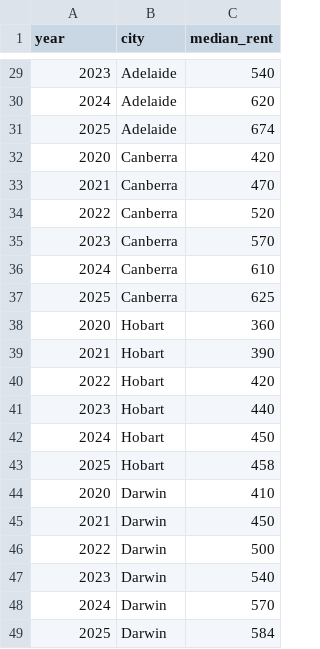
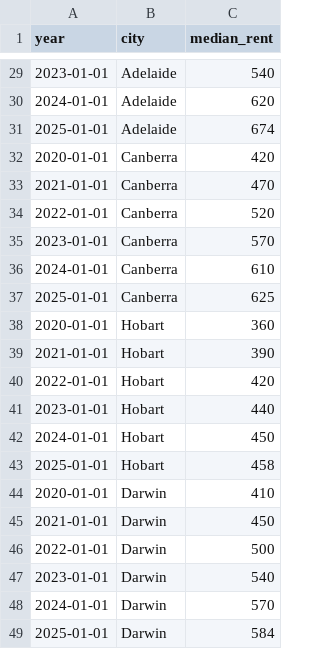
Before and after one commit to 20140005/fit2179-dv2, a CSV file: data/rent_growth.csv, drawn as a sheet; only a part is shown, gaps mark what is left out; the diff covers the shown part only.

```diff
--- a/data/rent_growth.csv
+++ b/data/rent_growth.csv
@@ -29,21 +29,21 @@ year,city,median_rent
-2023,Adelaide,540
-2024,Adelaide,620
-2025,Adelaide,674
-2020,Canberra,420
-2021,Canberra,470
-2022,Canberra,520
-2023,Canberra,570
-2024,Canberra,610
-2025,Canberra,625
-2020,Hobart,360
-2021,Hobart,390
-2022,Hobart,420
-2023,Hobart,440
-2024,Hobart,450
-2025,Hobart,458
-2020,Darwin,410
-2021,Darwin,450
-2022,Darwin,500
-2023,Darwin,540
-2024,Darwin,570
-2025,Darwin,584
+2023-01-01,Adelaide,540
+2024-01-01,Adelaide,620
+2025-01-01,Adelaide,674
+2020-01-01,Canberra,420
+2021-01-01,Canberra,470
+2022-01-01,Canberra,520
+2023-01-01,Canberra,570
+2024-01-01,Canberra,610
+2025-01-01,Canberra,625
+2020-01-01,Hobart,360
+2021-01-01,Hobart,390
+2022-01-01,Hobart,420
+2023-01-01,Hobart,440
+2024-01-01,Hobart,450
+2025-01-01,Hobart,458
+2020-01-01,Darwin,410
+2021-01-01,Darwin,450
+2022-01-01,Darwin,500
+2023-01-01,Darwin,540
+2024-01-01,Darwin,570
+2025-01-01,Darwin,584
```
Also changed, not shown: 27 edited cells elsewhere in this file, 4 other files.
